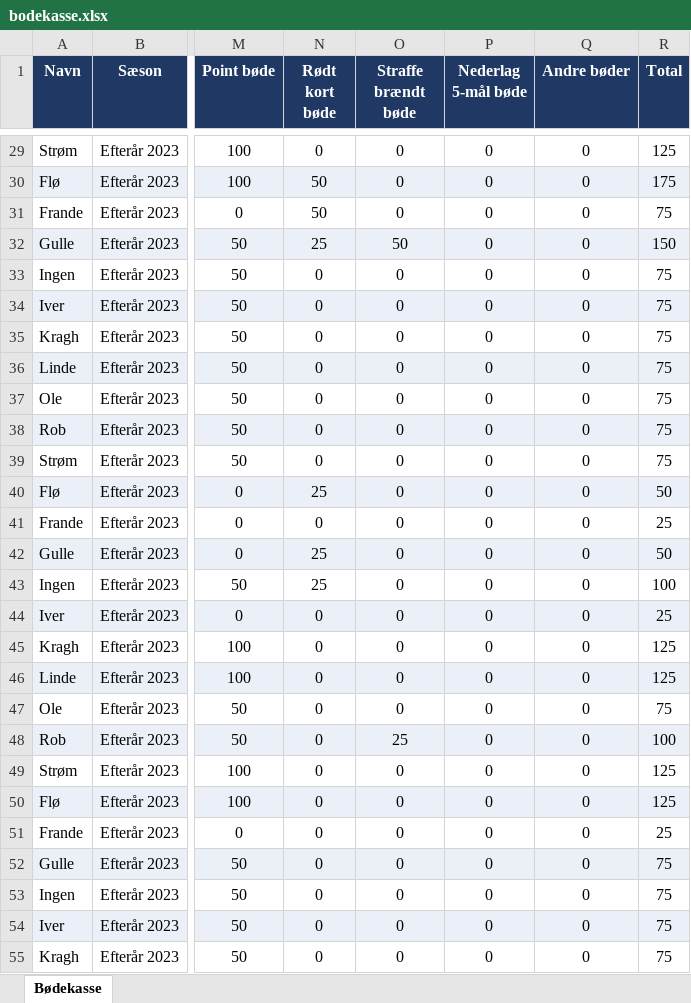
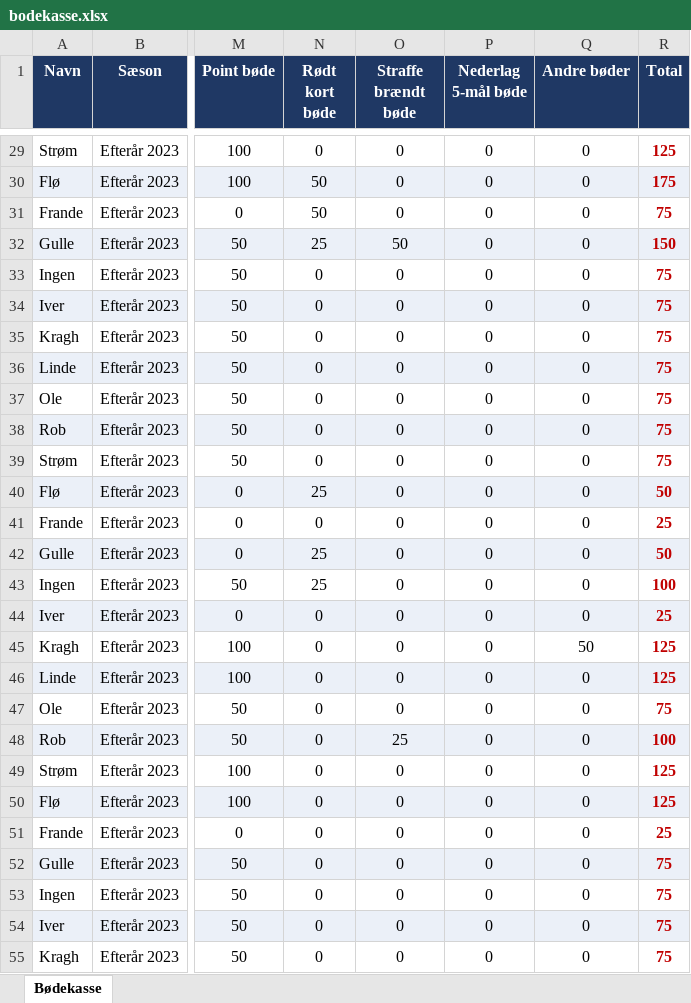
Before and after one commit to tobiaskragh97/Bodekassen, an Excel workbook: bodekasse.xlsx, sheet Bødekasse, drawn as a sheet; only a part is shown, gaps mark what is left out; values as stored, in another font and other column widths than the file's, no borders; the diff covers the shown part only; the diff names each change by its address in the sheet, - before the commit and + after, or states it on an @@ line.

```diff
--- a/bodekasse.xlsx (sheet Bødekasse)
+++ b/bodekasse.xlsx (sheet Bødekasse)
@@ R29:R55 bold: off → on, text colour: black → #C00000 @@
-Q45 (Andre bøder): 0
+Q45 (Andre bøder): 50
```
Also changed, not shown: 9 added rows, 3 edited cells and cell formats elsewhere in this sheet.
